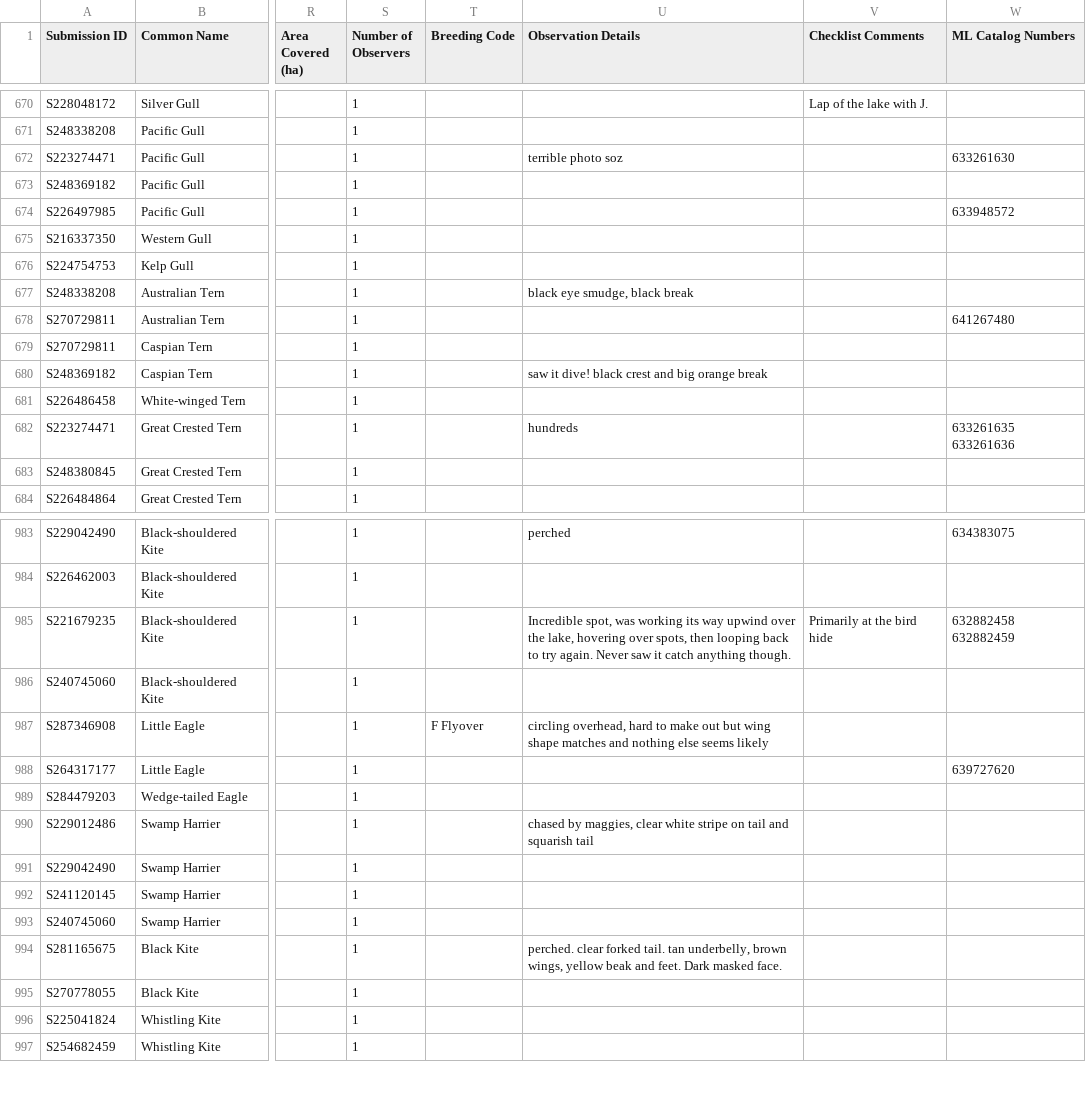
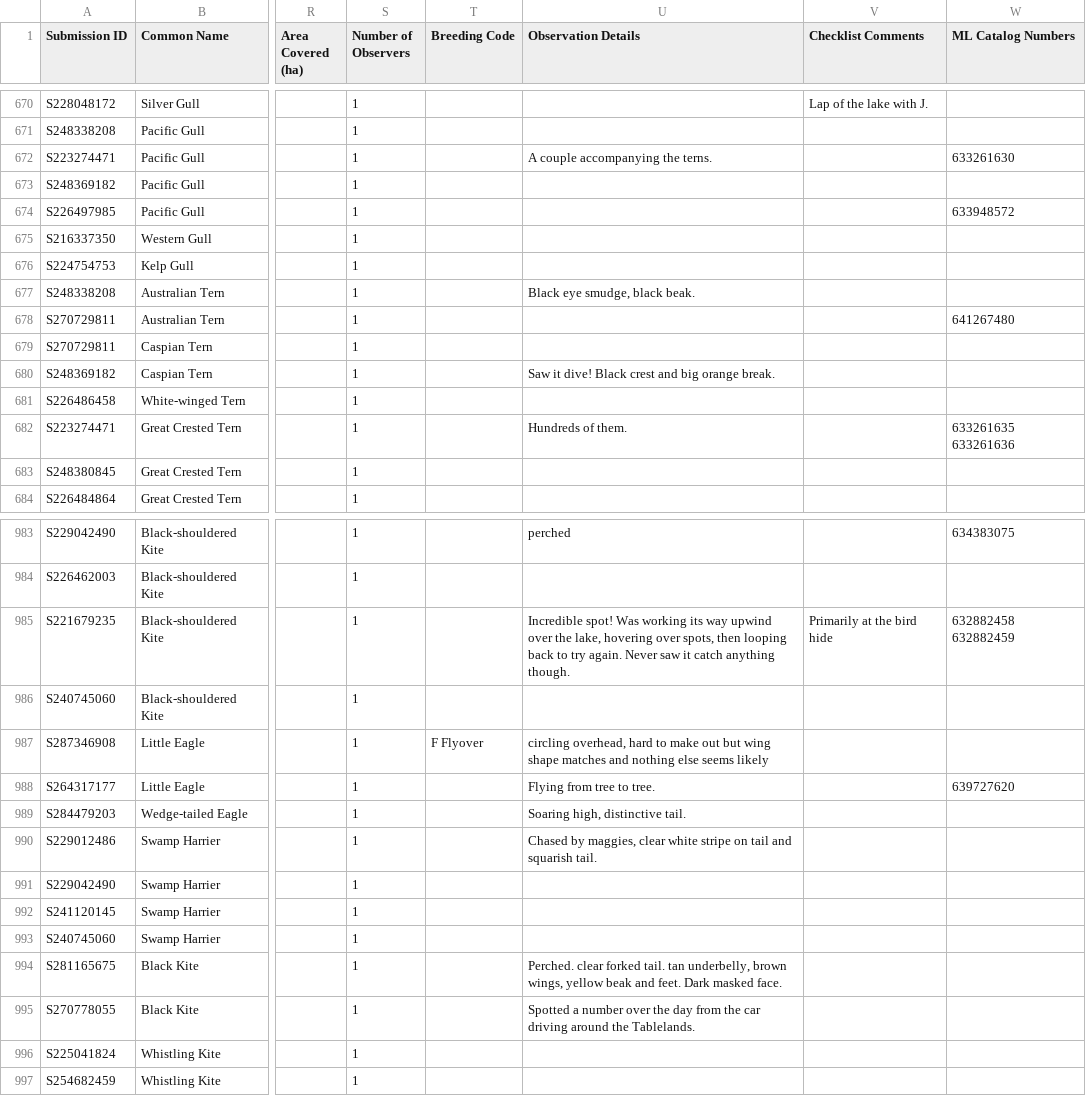
Before and after one commit to xaviershay/bird-gallery, a CSV file: data/MyEBirdData.csv, drawn as a sheet; only a part is shown, gaps mark what is left out; the diff covers the shown part only; the diff names each change by its address in the sheet, - before the commit and + after, or states it on an @@ line.

Commit message:
Latest data

```diff
--- a/data/MyEBirdData.csv
+++ b/data/MyEBirdData.csv
-U672 (Observation Details): terrible photo soz
+U672 (Observation Details): A couple accompanying the terns.
-U677 (Observation Details): black eye smudge, black break
+U677 (Observation Details): Black eye smudge, black beak.
-U680 (Observation Details): saw it dive! black crest and big orange break
+U680 (Observation Details): Saw it dive! Black crest and big orange break.
-U682 (Observation Details): hundreds
+U682 (Observation Details): Hundreds of them.
-U985 (Observation Details): Incredible spot, was working its…
+U985 (Observation Details): Incredible spot! Was working its…
-U988 (Observation Details): (empty)
+U988 (Observation Details): Flying from tree to tree.
-U989 (Observation Details): (empty)
+U989 (Observation Details): Soaring high, distinctive tail.
-U990 (Observation Details): chased by maggies, clear white stripe on tail and squarish tail
+U990 (Observation Details): Chased by maggies, clear white stripe on tail and squarish tail.
-U994 (Observation Details): perched. clear forked…
+U994 (Observation Details): Perched. clear forked…
-U995 (Observation Details): (empty)
+U995 (Observation Details): Spotted a number over the day from the car driving around the Tablelands.
```
Also changed, not shown: 45 edited cells elsewhere in this file.
